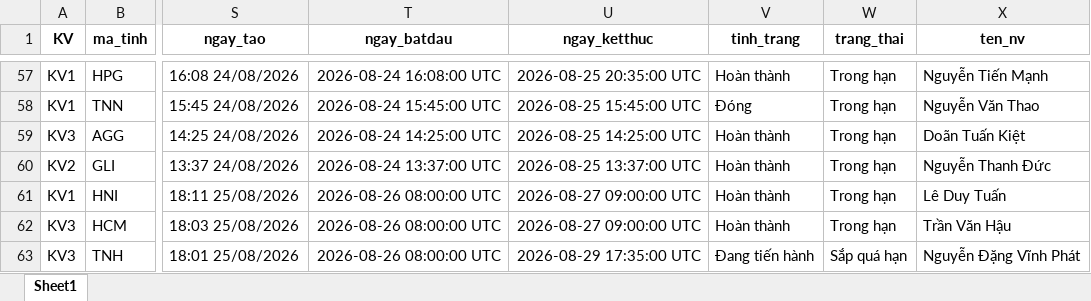
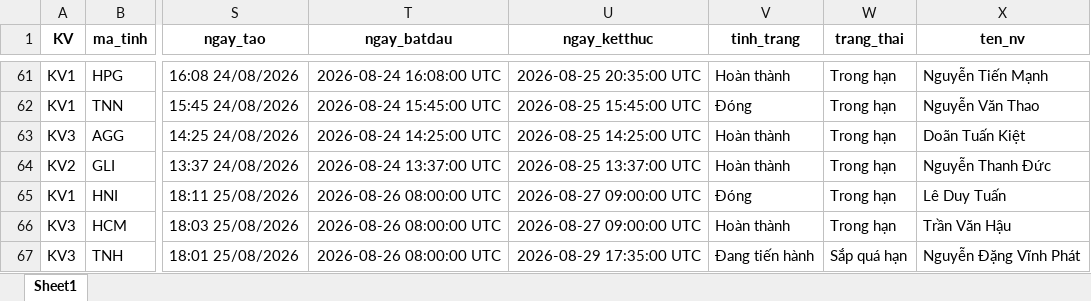
Before and after one commit to Nhunggg1612/dashboard-PAKH, an Excel workbook: data/5.R_pakh_hoan_thanh.xlsx, sheet Sheet1, drawn as a sheet; only a part is shown, gaps mark what is left out; values as stored, in another font and other column widths than the file's, no borders; addresses are those after the commit; the diff covers the shown part only; the diff names each change by its address in the sheet, - before the commit and + after, or states it on an @@ line.

```diff
--- a/data/5.R_pakh_hoan_thanh.xlsx (sheet Sheet1)
+++ b/data/5.R_pakh_hoan_thanh.xlsx (sheet Sheet1)
-V65 (tinh_trang): Hoàn thành
+V65 (tinh_trang): Đóng
```
Also changed, not shown: 4 added rows and 68 edited cells elsewhere in this sheet, data/3.R_pakh.xlsx, data/AM_update.xlsx, 9 other files.
